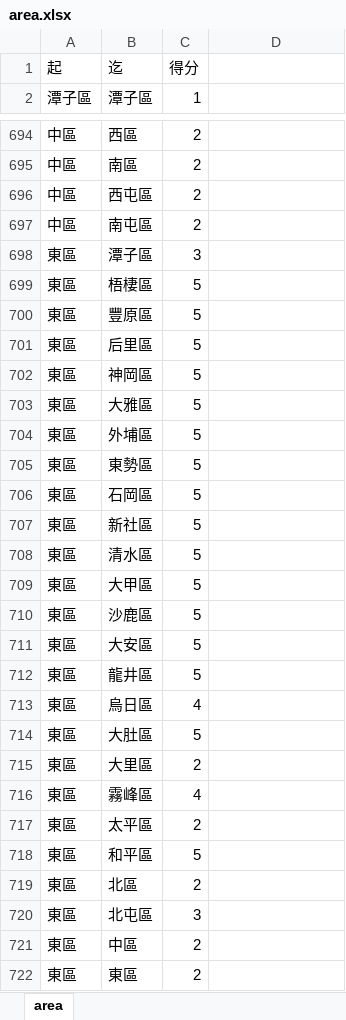
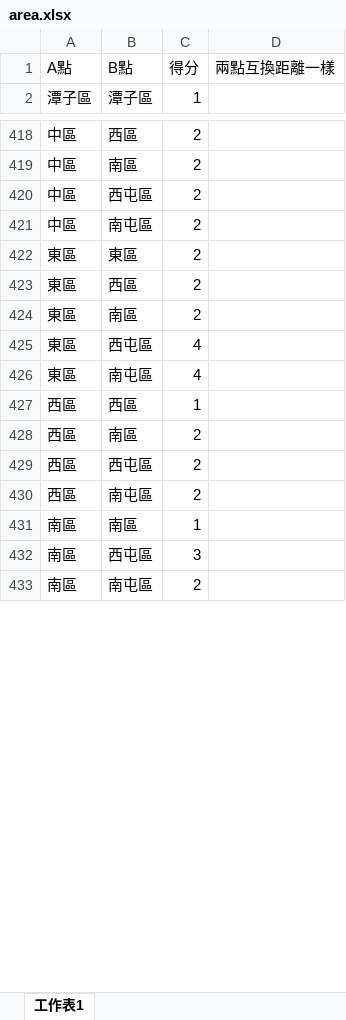
Before and after one commit to igogo978/contesttimetable, an Excel workbook: src/main/resources/static/examples/area.xlsx, sheet 工作表1, drawn as a sheet; only a part is shown, gaps mark what is left out; the shorter side is filled out with more unchanged rows; values as stored, in another font and other column widths than the file's, no borders; removed rows and columns are numbered as before the commit, all else as after; the diff covers the shown part only; the diff names each change by its address in the sheet, - before the commit and + after, or states it on an @@ line.

Commit message:
revise area scores

```diff
--- a/src/main/resources/static/examples/area.xlsx (sheet 工作表1)
+++ b/src/main/resources/static/examples/area.xlsx (sheet 工作表1)
-sheet tab: area
+sheet tab: 工作表1
-row 1: 起 | 迄 | 得分
+row 1: A點 | B點 | 得分 | 兩點互換距離一樣
-row 698: 東區 | 潭子區 | 3
-row 699: 東區 | 梧棲區 | 5
-row 700: 東區 | 豐原區 | 5
-row 701: 東區 | 后里區 | 5
-row 702: 東區 | 神岡區 | 5
-row 703: 東區 | 大雅區 | 5
-row 704: 東區 | 外埔區 | 5
-row 705: 東區 | 東勢區 | 5
-row 706: 東區 | 石岡區 | 5
-row 707: 東區 | 新社區 | 5
-row 708: 東區 | 清水區 | 5
-row 709: 東區 | 大甲區 | 5
-row 710: 東區 | 沙鹿區 | 5
-row 711: 東區 | 大安區 | 5
-row 712: 東區 | 龍井區 | 5
-row 713: 東區 | 烏日區 | 4
-row 714: 東區 | 大肚區 | 5
-row 715: 東區 | 大里區 | 2
-row 716: 東區 | 霧峰區 | 4
-row 717: 東區 | 太平區 | 2
-row 718: 東區 | 和平區 | 5
-row 719: 東區 | 北區 | 2
-row 720: 東區 | 北屯區 | 3
-row 721: 東區 | 中區 | 2
```
Also changed, not shown: 382 removed rows and 1 edited cell elsewhere in this sheet, 20 other files.
